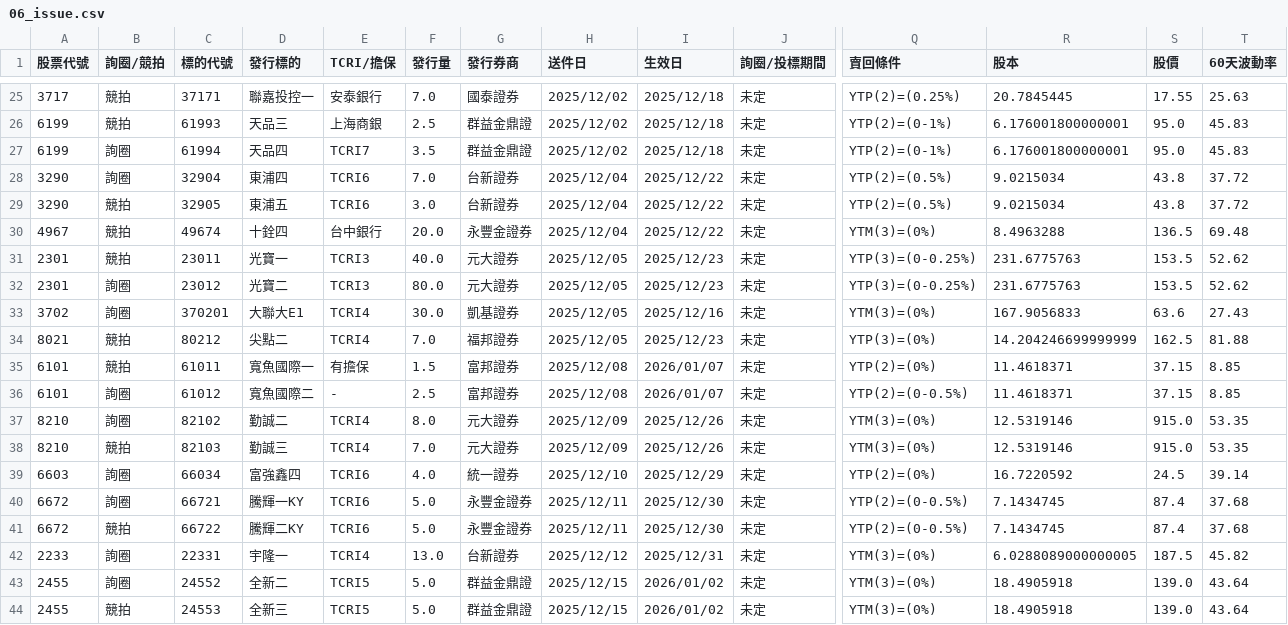
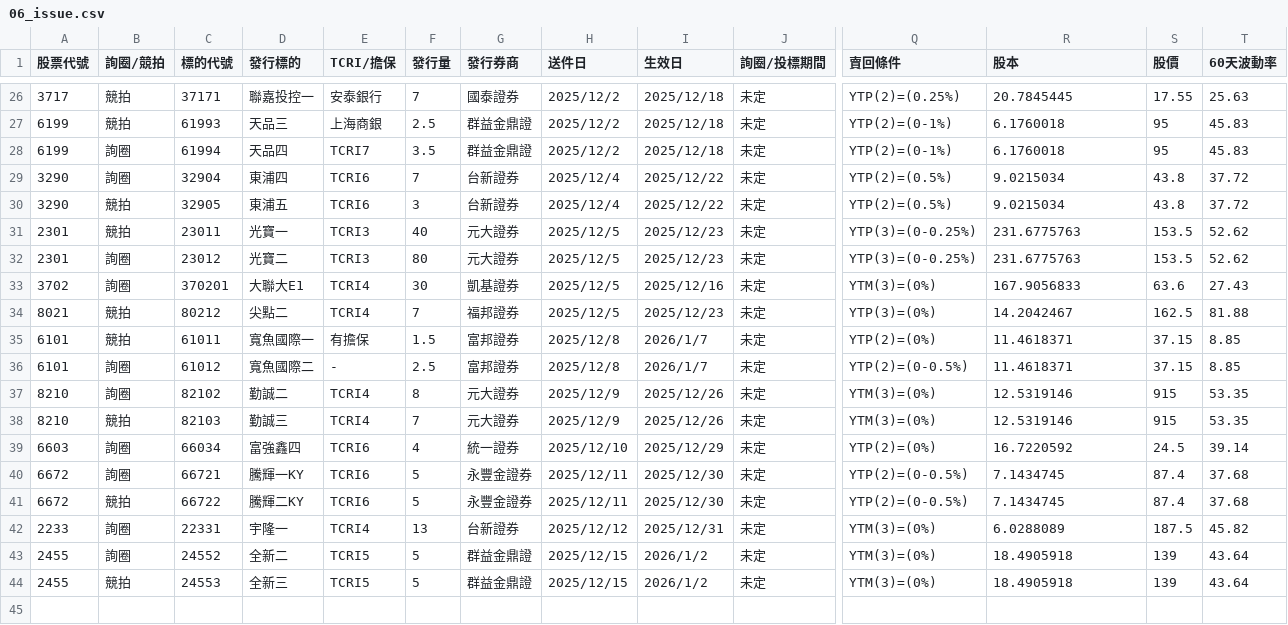
Before and after one commit to rexdashu168/CB168NEW9888, a CSV file: data/00_cb/06_issue.csv, drawn as a sheet; only a part is shown, gaps mark what is left out; removed rows and columns are numbered as before the commit, all else as after; rows hold the shown columns only; the diff covers the shown part only; the diff names each change by its address in the sheet, - before the commit and + after, or states it on an @@ line.

```diff
--- a/data/00_cb/06_issue.csv
+++ b/data/00_cb/06_issue.csv
-F26 (發行量): 7.0
+F26 (發行量): 7
-H26:H28 (送件日): 2025/12/02
+H26:H28 (送件日): 2025/12/2
-R27:R28 (股本): 6.176001800000001
+R27:R28 (股本): 6.1760018
-S27:S28 (股價): 95.0
+S27:S28 (股價): 95
-F29 (發行量): 7.0
+F29 (發行量): 7
-H29:H30 (送件日): 2025/12/04
+H29:H30 (送件日): 2025/12/4
-F30 (發行量): 3.0
+F30 (發行量): 3
-row 30: 4967 | 競拍 | 49674 | 十銓四 | 台中銀行 | 20.0 | 永豐金證券 | 2025/12/04 | 2025/12/22 | 未定 | YTM(3)=(0%) | 8.4963288 | 136.5 | 69.48
-F31 (發行量): 40.0
+F31 (發行量): 40
-H31:H34 (送件日): 2025/12/05
+H31:H34 (送件日): 2025/12/5
-F32 (發行量): 80.0
+F32 (發行量): 80
-F33 (發行量): 30.0
+F33 (發行量): 30
-F34 (發行量): 7.0
+F34 (發行量): 7
-R34 (股本): 14.204246699999999
+R34 (股本): 14.2042467
-H35:H36 (送件日): 2025/12/08
+H35:H36 (送件日): 2025/12/8
-I35:I36 (生效日): 2026/01/07
+I35:I36 (生效日): 2026/1/7
-F37 (發行量): 8.0
+F37 (發行量): 8
-H37:H38 (送件日): 2025/12/09
+H37:H38 (送件日): 2025/12/9
-S37:S38 (股價): 915.0
+S37:S38 (股價): 915
-F38 (發行量): 7.0
+F38 (發行量): 7
-F39 (發行量): 4.0
+F39 (發行量): 4
-F40:F41 (發行量): 5.0
+F40:F41 (發行量): 5
-F42 (發行量): 13.0
+F42 (發行量): 13
-R42 (股本): 6.0288089000000005
+R42 (股本): 6.0288089
-F43:F44 (發行量): 5.0
+F43:F44 (發行量): 5
-I43:I44 (生效日): 2026/01/02
+I43:I44 (生效日): 2026/1/2
-S43:S44 (股價): 139.0
+S43:S44 (股價): 139
```
Also changed, not shown: 1 added row and 69 edited cells elsewhere in this file.
